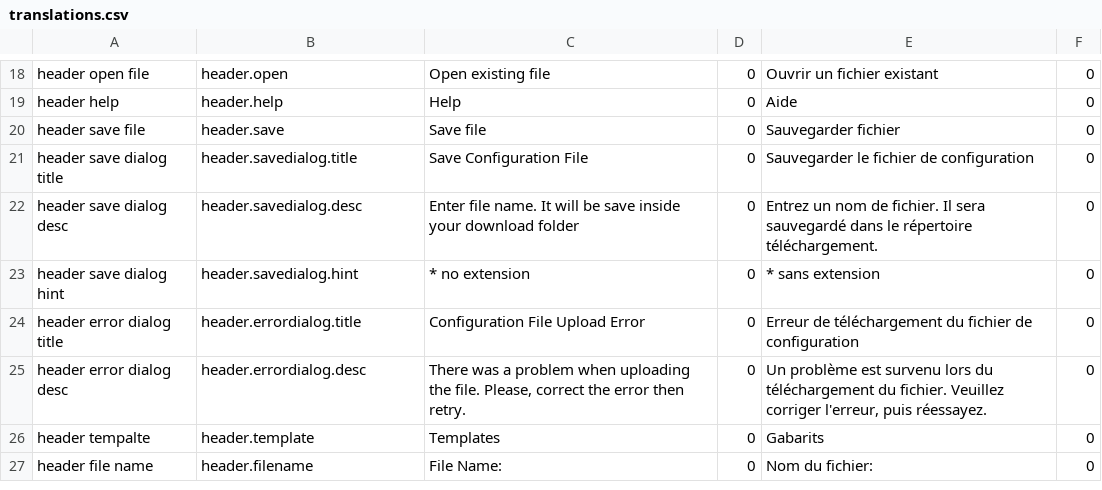
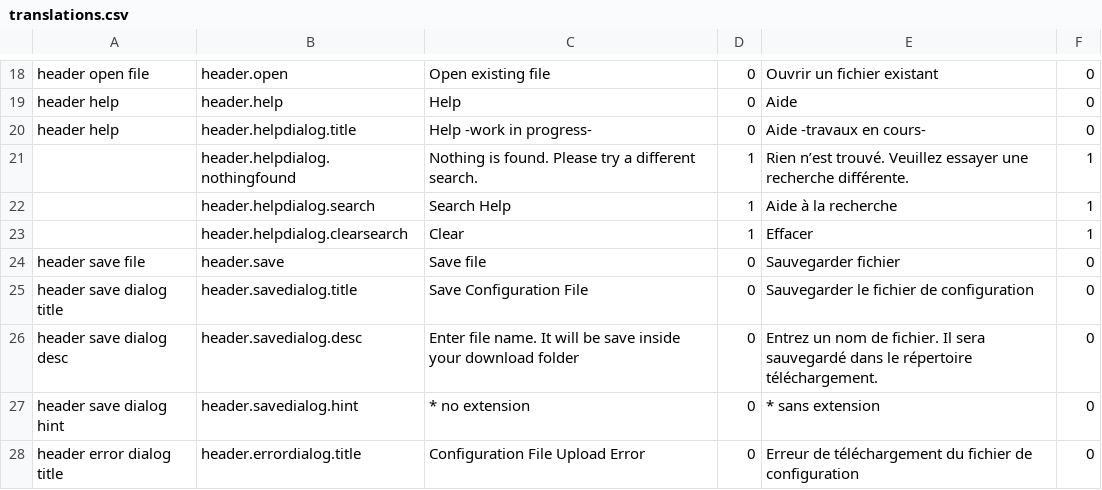
Before and after one commit to fgpv-vpgf/fgpa-apgf, a CSV file: src/locales/translations.csv, drawn as a sheet; only a part is shown, gaps mark what is left out; the shorter side is filled out with more unchanged rows; the diff names each change by its address in the sheet, - before the commit and + after, or states it on an @@ line.

Commit message:
feat(help): Add accordion and search to help
Closes #227

```diff
--- a/src/locales/translations.csv
+++ b/src/locales/translations.csv
+row 20: header help | header.helpdialog.title | Help -work in progress- | 0 | Aide -travaux en cours- | 0
+row 21:  | header.helpdialog.nothingfound | Nothing is found. Please try a different search. | 1 | Rien n’est trouvé. Veuillez essayer une recherche différente. | 1
+row 22:  | header.helpdialog.search | Search Help | 1 | Aide à la recherche | 1
+row 23:  | header.helpdialog.clearsearch | Clear | 1 | Effacer | 1
```
Also changed, not shown: 23 other files.
